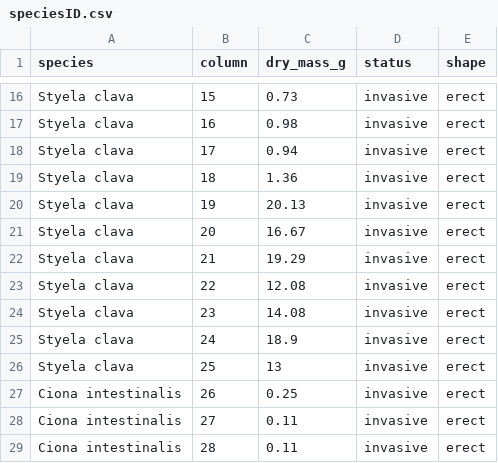
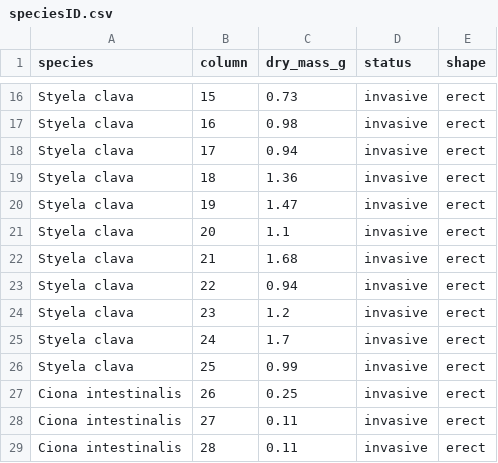
Before and after one commit to dbarneche/vo2Inverts, a CSV file: data/speciesID.csv, drawn as a sheet; only a part is shown, gaps mark what is left out.

```diff
--- a/data/speciesID.csv
+++ b/data/speciesID.csv
@@ -19,9 +19,9 @@ Styela clava,17,0.94,invasive,erect
 Styela clava,18,1.36,invasive,erect
-Styela clava,19,20.13,invasive,erect
-Styela clava,20,16.67,invasive,erect
-Styela clava,21,19.29,invasive,erect
-Styela clava,22,12.08,invasive,erect
-Styela clava,23,14.08,invasive,erect
-Styela clava,24,18.9,invasive,erect
-Styela clava,25,13,invasive,erect
+Styela clava,19,1.47,invasive,erect
+Styela clava,20,1.1,invasive,erect
+Styela clava,21,1.68,invasive,erect
+Styela clava,22,0.94,invasive,erect
+Styela clava,23,1.2,invasive,erect
+Styela clava,24,1.7,invasive,erect
+Styela clava,25,0.99,invasive,erect
 Ciona intestinalis,26,0.25,invasive,erect
```
Also changed, not shown: 6 other files.
